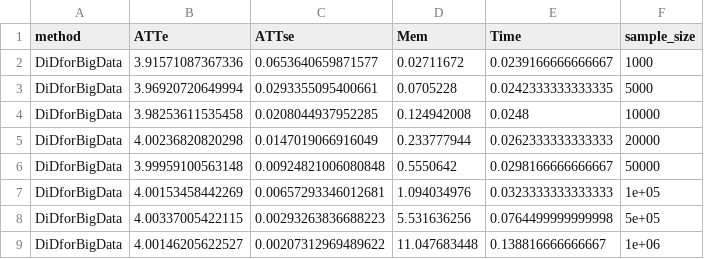
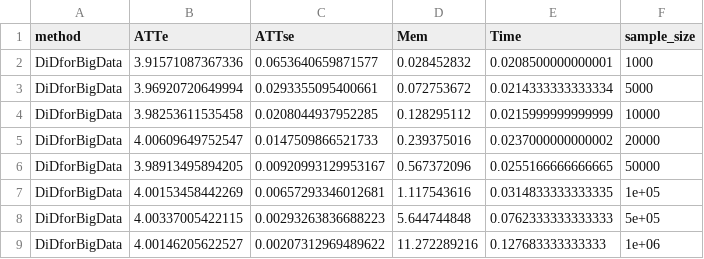
Before and after one commit to setzler/DiDforBigData, a CSV file: inst/speed_test_DiDforBigData.csv, drawn as a sheet.

Commit message:
Add support for time-varying covariates

```diff
--- a/inst/speed_test_DiDforBigData.csv
+++ b/inst/speed_test_DiDforBigData.csv
@@ -1,9 +1,9 @@
 "method","ATTe","ATTse","Mem","Time","sample_size"
-"DiDforBigData",3.91571087367336,0.0653640659871577,0.02711672,0.0239166666666667,1000
-"DiDforBigData",3.96920720649994,0.0293355095400661,0.0705228,0.0242333333333335,5000
-"DiDforBigData",3.98253611535458,0.0208044937952285,0.124942008,0.0248,10000
-"DiDforBigData",4.00236820820298,0.0147019066916049,0.233777944,0.0262333333333333,20000
-"DiDforBigData",3.99959100563148,0.00924821006080848,0.5550642,0.0298166666666667,50000
-"DiDforBigData",4.00153458442269,0.00657293346012681,1.094034976,0.0323333333333333,1e+05
-"DiDforBigData",4.00337005422115,0.00293263836688223,5.531636256,0.0764499999999998,5e+05
-"DiDforBigData",4.00146205622527,0.00207312969489622,11.047683448,0.138816666666667,1e+06
+"DiDforBigData",3.91571087367336,0.0653640659871577,0.028452832,0.0208500000000001,1000
+"DiDforBigData",3.96920720649994,0.0293355095400661,0.072753672,0.0214333333333334,5000
+"DiDforBigData",3.98253611535458,0.0208044937952285,0.128295112,0.0215999999999999,10000
+"DiDforBigData",4.00609649752547,0.0147509866521733,0.239375016,0.0237000000000002,20000
+"DiDforBigData",3.98913495894205,0.00920993129953167,0.567372096,0.0255166666666665,50000
+"DiDforBigData",4.00153458442269,0.00657293346012681,1.117543616,0.0314833333333335,1e+05
+"DiDforBigData",4.00337005422115,0.00293263836688223,5.644744848,0.0762333333333333,5e+05
+"DiDforBigData",4.00146205622527,0.00207312969489622,11.272289216,0.127683333333333,1e+06
```
Also changed, not shown: 15 other files.
